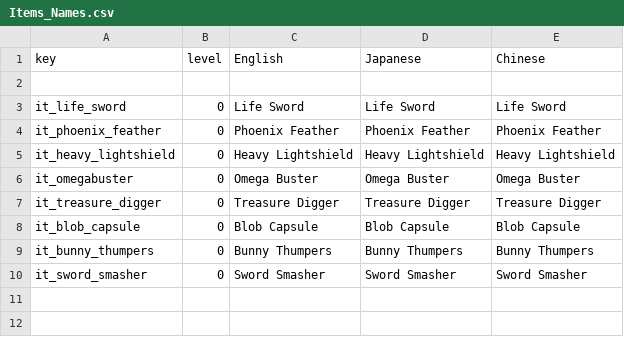
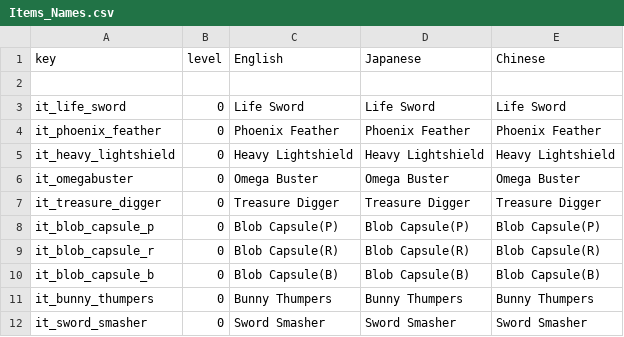
Before and after one commit to Imaginary-Horizons-Productions/RnS-VG-Homage-Set, a CSV file: Items_Names.csv, drawn as a sheet.

```diff
--- a/Items_Names.csv
+++ b/Items_Names.csv
@@ -7,3 +7,5 @@ it_omegabuster,0,Omega Buster,Omega Buster,Omega Buster
 it_treasure_digger,0,Treasure Digger,Treasure Digger,Treasure Digger
-it_blob_capsule,0,Blob Capsule,Blob Capsule,Blob Capsule
+it_blob_capsule_p,0,Blob Capsule(P),Blob Capsule(P),Blob Capsule(P)
+it_blob_capsule_r,0,Blob Capsule(R),Blob Capsule(R),Blob Capsule(R)
+it_blob_capsule_b,0,Blob Capsule(B),Blob Capsule(B),Blob Capsule(B)
 it_bunny_thumpers,0,Bunny Thumpers,Bunny Thumpers,Bunny Thumpers
```
Also changed, not shown: Items.csv, Items_Descriptions.csv, 1 other file.
